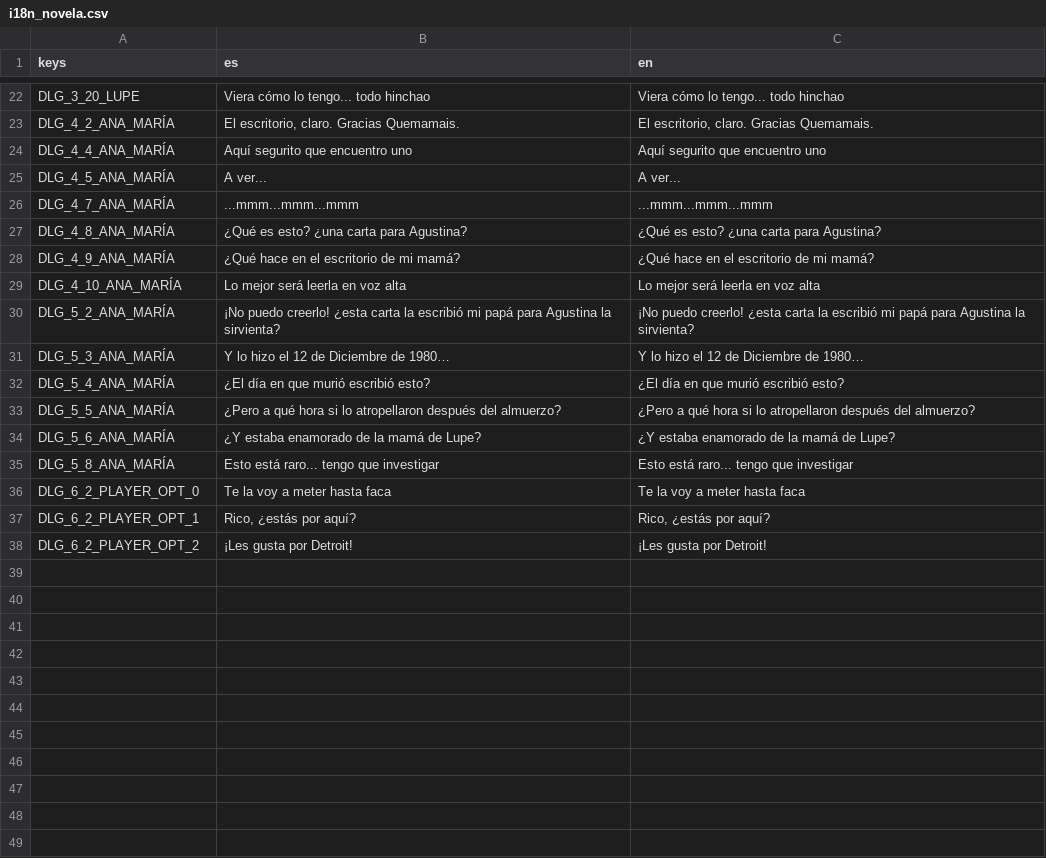
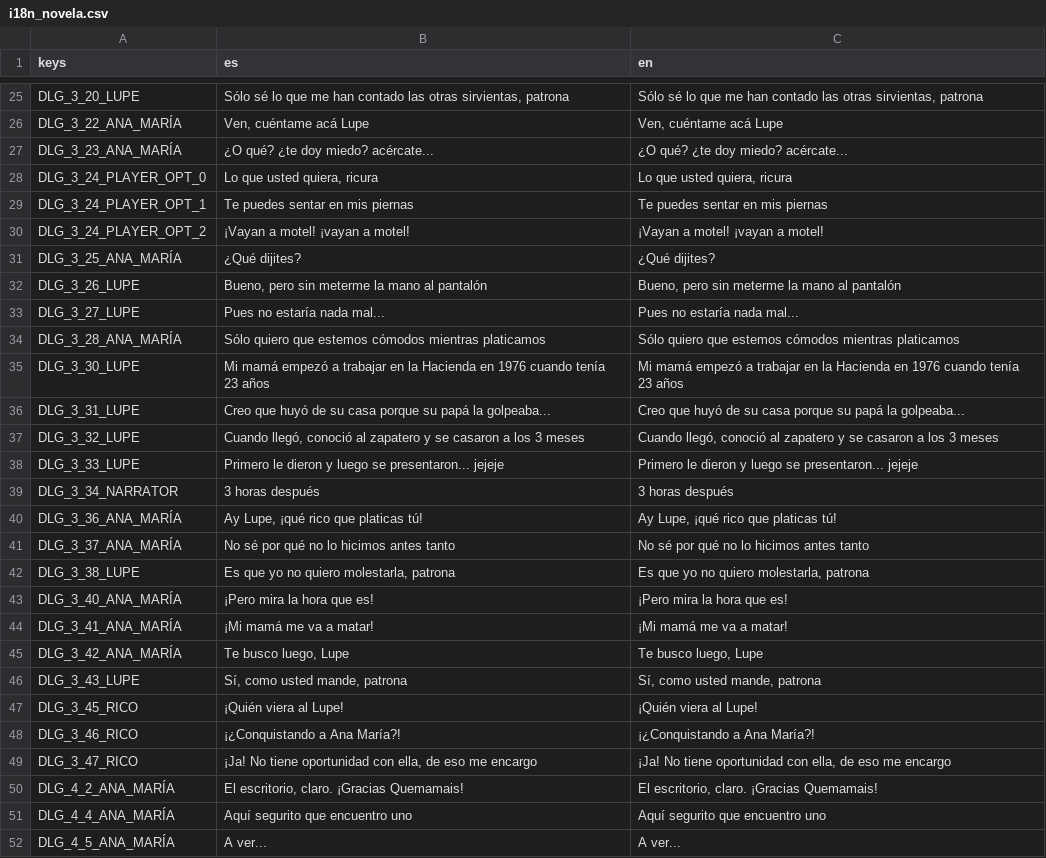
Before and after one commit to Perro-Viejo/ElPajaroQuemamais, a CSV file: assets/localization/i18n_novela.csv, drawn as a sheet; only a part is shown, gaps mark what is left out; the shorter side is filled out with more unchanged rows; addresses are those after the commit; the diff covers the shown part only; the diff names each change by its address in the sheet, - before the commit and + after, or states it on an @@ line.

Commit message:
Finished dialogs for episode 2.
Added functionality to show curtain during conversations.
Added functionality to setup actors from dialog system.
Finished all emotion spritesheets for Ana María and Lupe.
Updated Stable background and props.

```diff
--- a/assets/localization/i18n_novela.csv
+++ b/assets/localization/i18n_novela.csv
-B25 (es): Viera cómo lo tengo... todo hinchao
+B25 (es): Sólo sé lo que me han contado las otras sirvientas, patrona
-C25 (en): Viera cómo lo tengo... todo hinchao
+C25 (en): Sólo sé lo que me han contado las otras sirvientas, patrona
+row 26: DLG_3_22_ANA_MARÍA | Ven, cuéntame acá Lupe | Ven, cuéntame acá Lupe
+row 27: DLG_3_23_ANA_MARÍA | ¿O qué? ¿te doy miedo? acércate... | ¿O qué? ¿te doy miedo? acércate...
+row 28: DLG_3_24_PLAYER_OPT_0 | Lo que usted quiera, ricura | Lo que usted quiera, ricura
+row 29: DLG_3_24_PLAYER_OPT_1 | Te puedes sentar en mis piernas | Te puedes sentar en mis piernas
+row 30: DLG_3_24_PLAYER_OPT_2 | ¡Vayan a motel! ¡vayan a motel! | ¡Vayan a motel! ¡vayan a motel!
+row 31: DLG_3_25_ANA_MARÍA | ¿Qué dijites? | ¿Qué dijites?
+row 32: DLG_3_26_LUPE | Bueno, pero sin meterme la mano al pantalón | Bueno, pero sin meterme la mano al pantalón
+row 33: DLG_3_27_LUPE | Pues no estaría nada mal... | Pues no estaría nada mal...
+row 34: DLG_3_28_ANA_MARÍA | Sólo quiero que estemos cómodos mientras platicamos | Sólo quiero que estemos cómodos mientras platicamos
+row 35: DLG_3_30_LUPE | Mi mamá empezó a trabajar en la Hacienda en 1976 cuando tenía 23 años | Mi mamá empezó a trabajar en la Hacienda en 1976 cuando tenía 23 años
+row 36: DLG_3_31_LUPE | Creo que huyó de su casa porque su papá la golpeaba... | Creo que huyó de su casa porque su papá la golpeaba...
+row 37: DLG_3_32_LUPE | Cuando llegó, conoció al zapatero y se casaron a los 3 meses | Cuando llegó, conoció al zapatero y se casaron a los 3 meses
+row 38: DLG_3_33_LUPE | Primero le dieron y luego se presentaron... jejeje | Primero le dieron y luego se presentaron... jejeje
+row 39: DLG_3_34_NARRATOR | 3 horas después | 3 horas después
+row 40: DLG_3_36_ANA_MARÍA | Ay Lupe, ¡qué rico que platicas tú! | Ay Lupe, ¡qué rico que platicas tú!
+row 41: DLG_3_37_ANA_MARÍA | No sé por qué no lo hicimos antes tanto | No sé por qué no lo hicimos antes tanto
+row 42: DLG_3_38_LUPE | Es que yo no quiero molestarla, patrona | Es que yo no quiero molestarla, patrona
+row 43: DLG_3_40_ANA_MARÍA | ¡Pero mira la hora que es! | ¡Pero mira la hora que es!
+row 44: DLG_3_41_ANA_MARÍA | ¡Mi mamá me va a matar! | ¡Mi mamá me va a matar!
+row 45: DLG_3_42_ANA_MARÍA | Te busco luego, Lupe | Te busco luego, Lupe
+row 46: DLG_3_43_LUPE | Sí, como usted mande, patrona | Sí, como usted mande, patrona
+row 47: DLG_3_45_RICO | ¡Quién viera al Lupe! | ¡Quién viera al Lupe!
+row 48: DLG_3_46_RICO | ¡¿Conquistando a Ana María?! | ¡¿Conquistando a Ana María?!
+row 49: DLG_3_47_RICO | ¡Ja! No tiene oportunidad con ella, de eso me encargo | ¡Ja! No tiene oportunidad con ella, de eso me encargo
-B50 (es): El escritorio, claro. Gracias Quemamais.
+B50 (es): El escritorio, claro. ¡Gracias Quemamais!
-C50 (en): El escritorio, claro. Gracias Quemamais.
+C50 (en): El escritorio, claro. ¡Gracias Quemamais!
```
Also changed, not shown: 11 added rows, 8 removed rows and 16 edited cells elsewhere in this file, assets/localization/localization.csv, 37 other files.
